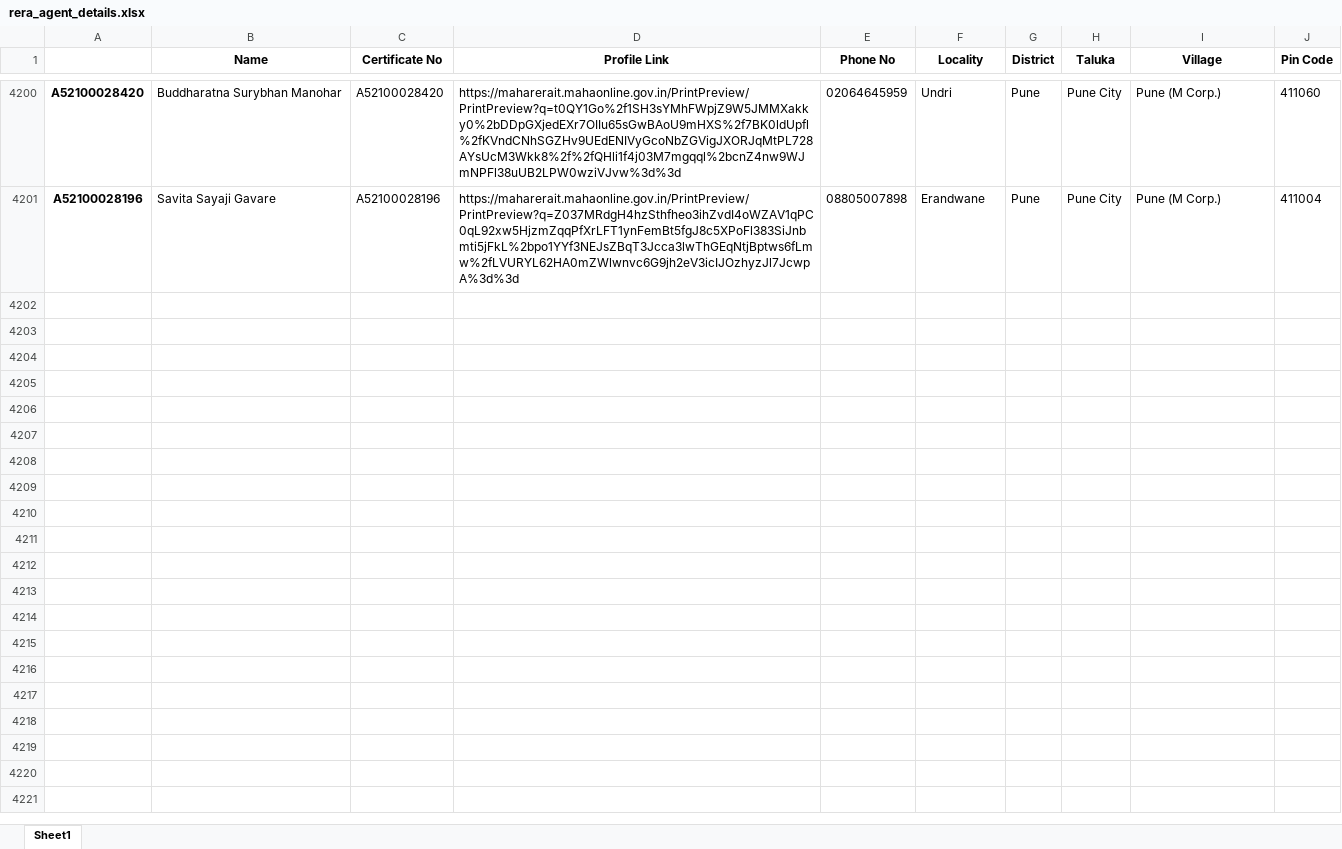
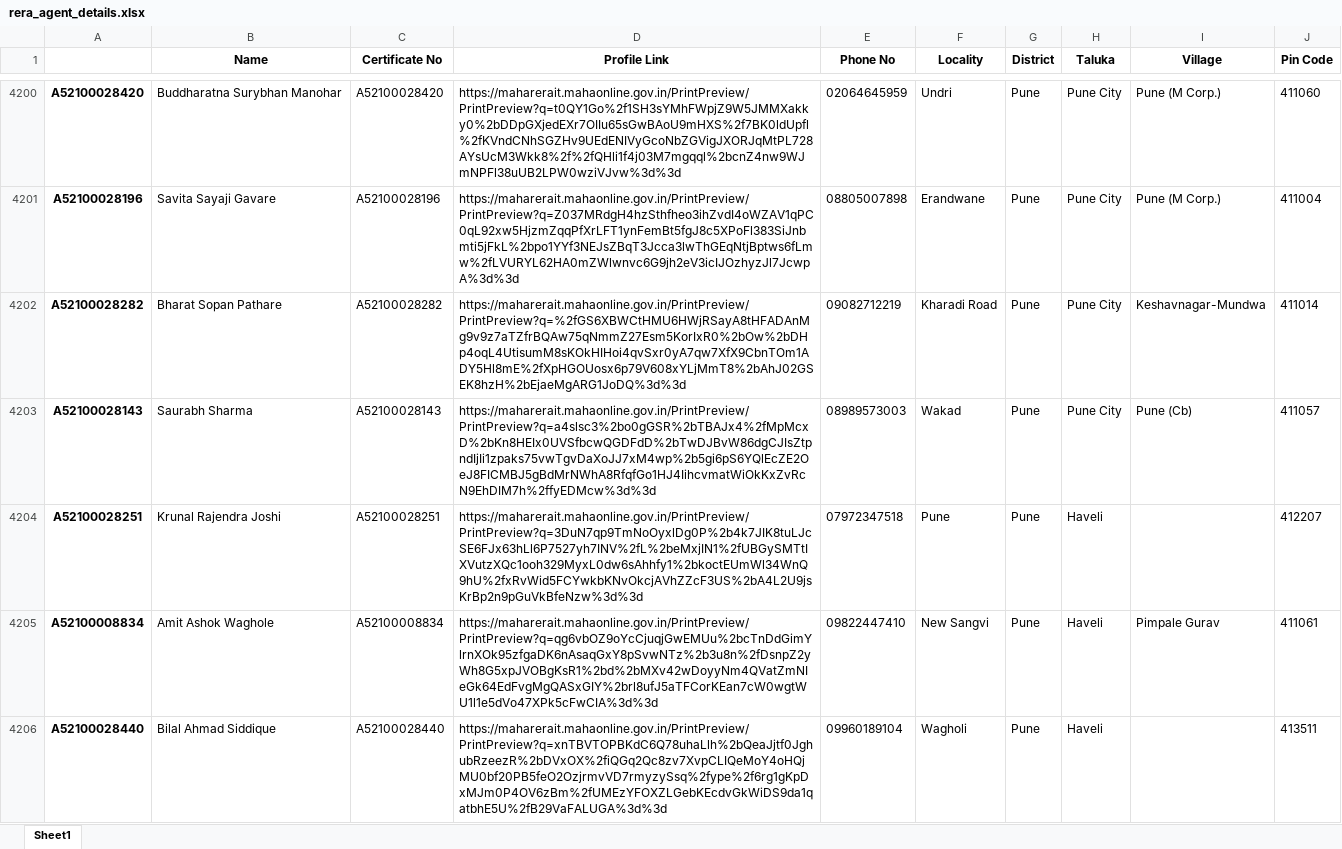
Before and after one commit to surajsnanavare/rera-scrap-agent-details, an Excel workbook: rera_agent_details.xlsx, sheet Sheet1, drawn as a sheet; only a part is shown, gaps mark what is left out; values as stored, in another font and other column widths than the file's, no borders; the diff covers the shown part only; the diff names each change by its address in the sheet, - before the commit and + after, or states it on an @@ line.

```diff
--- a/rera_agent_details.xlsx (sheet Sheet1)
+++ b/rera_agent_details.xlsx (sheet Sheet1)
+row 4202: A52100028282 | Bharat Sopan Pathare | A52100028282 | https://maharerait.mahaonline.gov.in/PrintPreview/PrintPreview?q=%2fGS6XBWCtHMU6HWjRSayA8tHFADAnMg9v9z7aTZfrBQAw75qNmmZ27Esm5KorIxR0%2bOw%2bDHp4oqL4UtisumM8sKOkHIHoi4qvSxr0yA7qw7XfX9CbnTOm1ADY5Hl8mE%2fXpHGOUosx6p79V608xYLjMmT8%2bAhJ02GSEK8hzH%2bEjaeMgARG1JoDQ%3d%3d | 09082712219 | Kharadi Road | Pune | Pune City | Keshavnagar-Mundwa | 411014
+row 4203: A52100028143 | Saurabh Sharma | A52100028143 | https://maharerait.mahaonline.gov.in/PrintPreview/PrintPreview?q=a4slsc3%2bo0gGSR%2bTBAJx4%2fMpMcxD%2bKn8HEIx0UVSfbcwQGDFdD%2bTwDJBvW86dgCJIsZtpndIjIi1zpaks75vwTgvDaXoJJ7xM4wp%2b5gi6pS6YQlEcZE2OeJ8FICMBJ5gBdMrNWhA8RfqfGo1HJ4IihcvmatWiOkKxZvRcN9EhDIM7h%2ffyEDMcw%3d%3d | 08989573003 | Wakad | Pune | Pune City | Pune (Cb) | 411057
+row 4204: A52100028251 | Krunal Rajendra Joshi | A52100028251 | https://maharerait.mahaonline.gov.in/PrintPreview/PrintPreview?q=3DuN7qp9TmNoOyxlDg0P%2b4k7JIK8tuLJcSE6FJx63hLl6P7527yh7INV%2fL%2beMxjIN1%2fUBGySMTtIXVutzXQc1ooh329MyxL0dw6sAhhfy1%2bkoctEUmWl34WnQ9hU%2fxRvWid5FCYwkbKNvOkcjAVhZZcF3US%2bA4L2U9jsKrBp2n9pGuVkBfeNzw%3d%3d | 07972347518 | Pune | Pune | Haveli |  | 412207
+row 4205: A52100008834 | Amit Ashok Waghole | A52100008834 | https://maharerait.mahaonline.gov.in/PrintPreview/PrintPreview?q=qg6vbOZ9oYcCjuqjGwEMUu%2bcTnDdGimYlrnXOk95zfgaDK6nAsaqGxY8pSvwNTz%2b3u8n%2fDsnpZ2yWh8G5xpJVOBgKsR1%2bd%2bMXv42wDoyyNm4QVatZmNIeGk64EdFvgMgQASxGIY%2brl8ufJ5aTFCorKEan7cW0wgtWU1l1e5dVo47XPk5cFwCIA%3d%3d | 09822447410 | New Sangvi | Pune | Haveli | Pimpale Gurav | 411061
+row 4206: A52100028440 | Bilal Ahmad Siddique | A52100028440 | https://maharerait.mahaonline.gov.in/PrintPreview/PrintPreview?q=xnTBVTOPBKdC6Q78uhaLlh%2bQeaJjtf0JghubRzeezR%2bDVxOX%2fiQGq2Qc8zv7XvpCLIQeMoY4oHQjMU0bf20PB5feO2OzjrmvVD7rmyzySsq%2fype%2f6rg1gKpDxMJm0P4OV6zBm%2fUMEzYFOXZLGebKEcdvGkWiDS9da1qatbhE5U%2fB29VaFALUGA%3d%3d | 09960189104 | Wagholi | Pune | Haveli |  | 413511
```
Also changed, not shown: 45 added rows elsewhere in this sheet, 2 other files.
